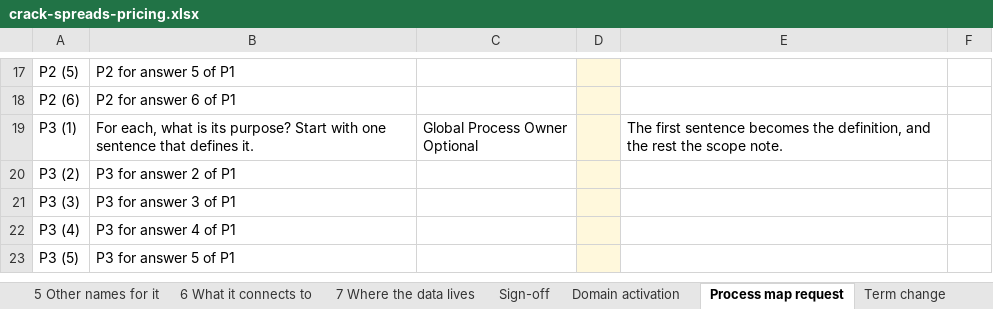
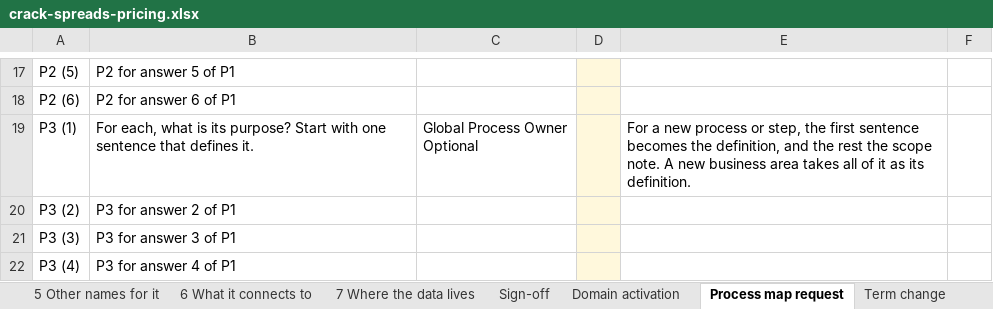
Before and after one commit to aadehamid/downstream_oil_and_gas_ontology_release, an Excel workbook: kpi-intake/examples/crack-spreads-pricing.xlsx, sheet Process map request, drawn as a sheet; only a part is shown, gaps mark what is left out; the shorter side is filled out with more unchanged rows; values as stored, in another font and other column widths than the file's, no borders; the diff names each change by its address in the sheet, - before the commit and + after, or states it on an @@ line.

```diff
--- a/kpi-intake/examples/crack-spreads-pricing.xlsx (sheet Process map request)
+++ b/kpi-intake/examples/crack-spreads-pricing.xlsx (sheet Process map request)
-E19: The first sentence becomes the definition, and the rest the scope note.
+E19: For a new process or step, the first sentence becomes the definition, and the rest the scope note. A new business area takes all of it as its definition.
```
Also changed, not shown: kpi-intake/examples/rm-margin-per-barrel.xlsx, kpi-intake/kpi-intake-form.xlsx, 10 other files.
